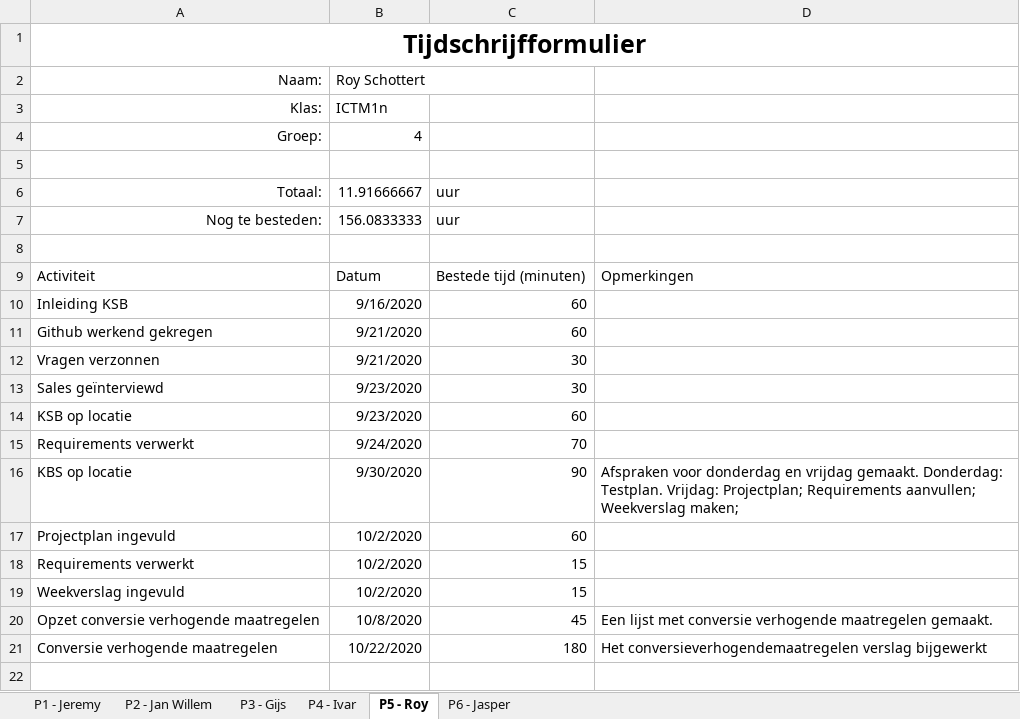
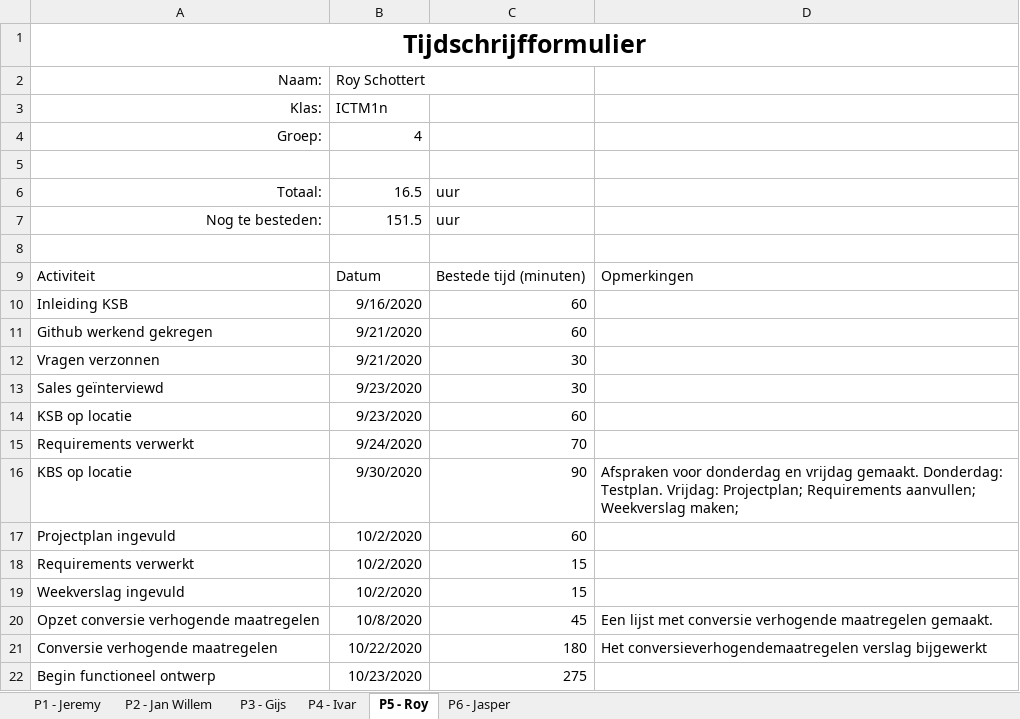
Before and after one commit to thesmallwan123/NerdyGadgets, an Excel workbook: Documenten/Tijdschriftformulier.xlsx, sheet P5 - Roy, drawn as a sheet; values as stored, in another font and other column widths than the file's, no borders; table styles not drawn; the diff names each change by its address in the sheet, - before the commit and + after, or states it on an @@ line.

```diff
--- a/Documenten/Tijdschriftformulier.xlsx (sheet P5 - Roy)
+++ b/Documenten/Tijdschriftformulier.xlsx (sheet P5 - Roy)
-B6 (Roy Schottert): 11.91666667
+B6 (Roy Schottert): 16.5
-B7 (Roy Schottert): 156.0833333
+B7 (Roy Schottert): 151.5
+row 22: Begin functioneel ontwerp | 10/23/2020 | 275
```
Also changed, not shown: sheet P1 - Jeremy, sheet P2 - Jan Willem, sheet P6 - Jasper, sheet P4 - Ivar.
